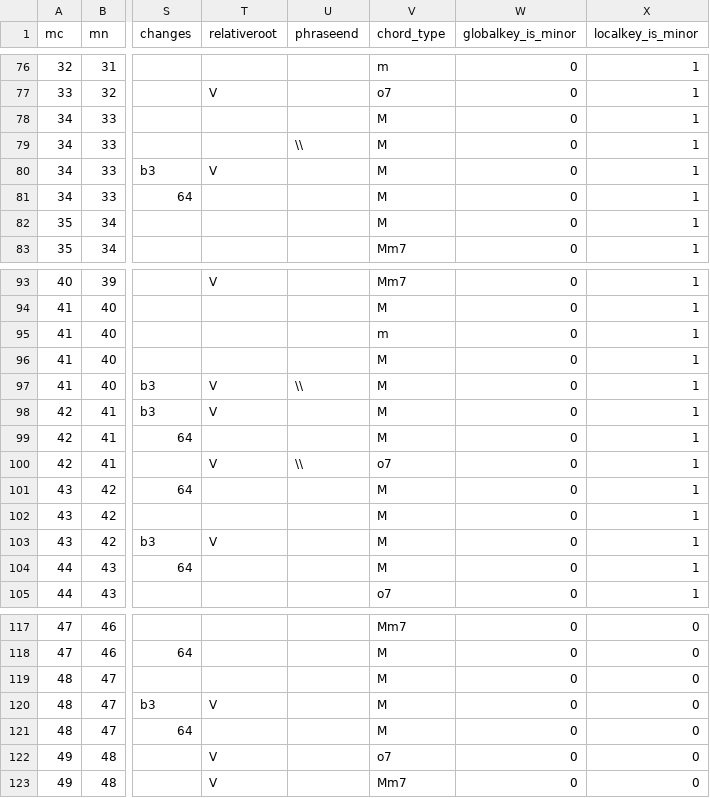
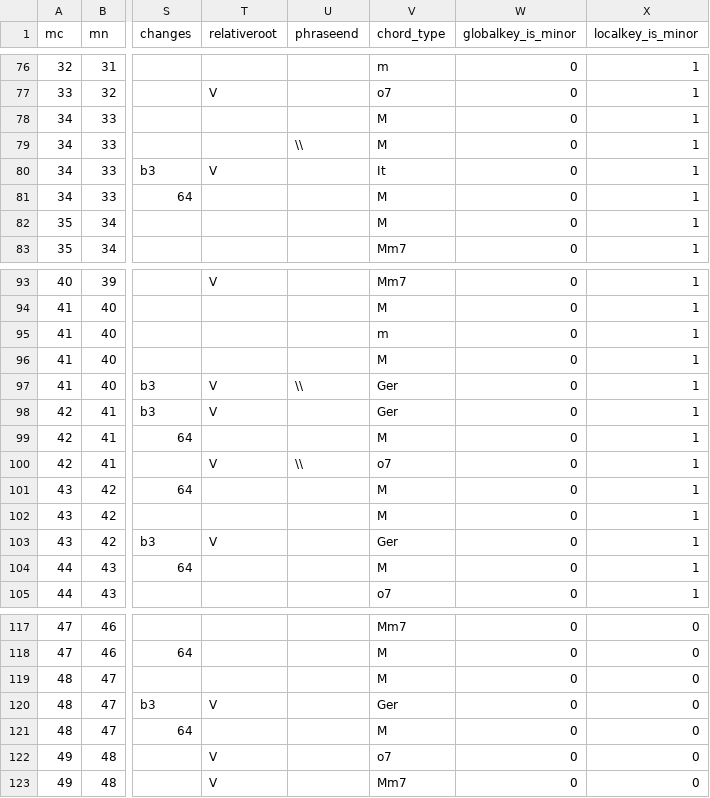
Before and after one commit to DCMLab/wf_bach_sonatas, a TSV file: harmonies/Bach_WF_F02_Sonate_C-Dur.tsv, drawn as a sheet; only a part is shown, gaps mark what is left out; the diff names each change by its address in the sheet, - before the commit and + after, or states it on an @@ line.

```diff
--- a/harmonies/Bach_WF_F02_Sonate_C-Dur.tsv
+++ b/harmonies/Bach_WF_F02_Sonate_C-Dur.tsv
-V80 (chord_type): M
+V80 (chord_type): It
-V97:V98 (chord_type): M
+V97:V98 (chord_type): Ger
-V103 (chord_type): M
+V103 (chord_type): Ger
-V120 (chord_type): M
+V120 (chord_type): Ger
```
Also changed, not shown: harmonies/Bach_WF_F01_Sonata_C-Dur.tsv, harmonies/Bach_WF_F03_Sonate_D-Dur_02.tsv, 3 other files.
